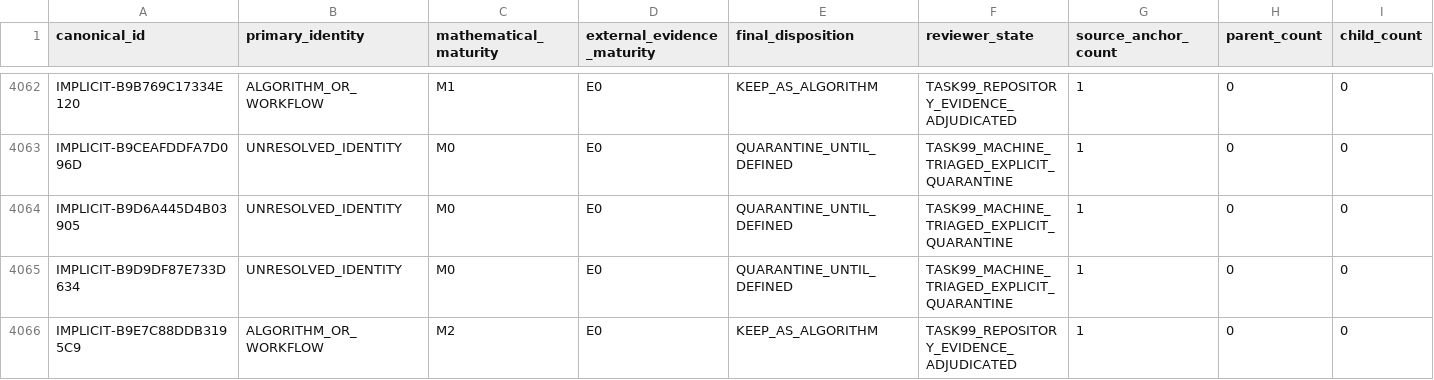
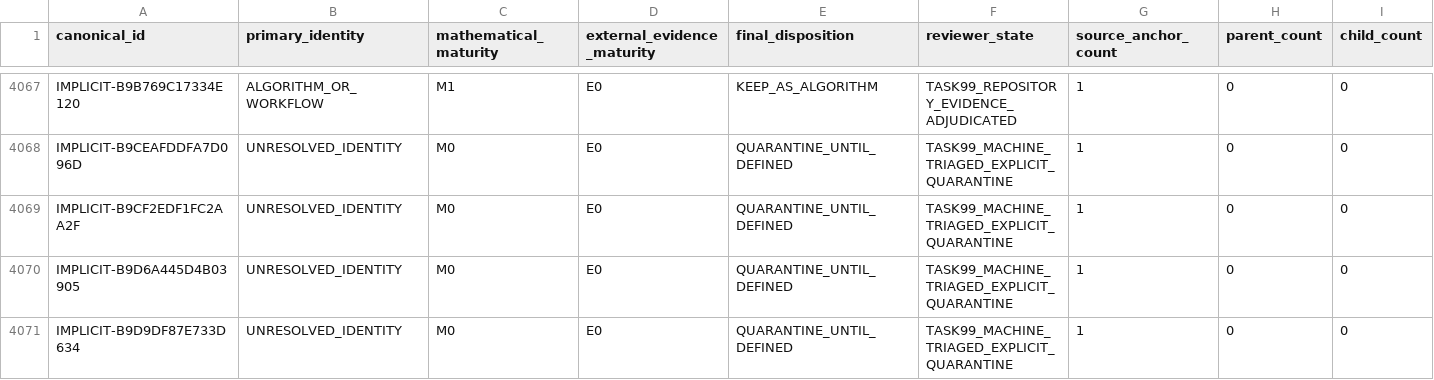
Before and after one commit to Arvin-liu/when-systems-catch-fire, a CSV file: ignition/data/foundation/function-assets/asset-inventory.csv, drawn as a sheet; only a part is shown, gaps mark what is left out; the shorter side is filled out with more unchanged rows; the diff covers the shown part only.

```diff
--- a/ignition/data/foundation/function-assets/asset-inventory.csv
+++ b/ignition/data/foundation/function-assets/asset-inventory.csv
@@ -4063,2 +4068,3 @@ IMPLICIT-B9B769C17334E120,ALGORITHM_OR_WORKFLOW,M1,E0,KEEP_AS_ALGORITHM,TASK99_R
 IMPLICIT-B9CEAFDDFA7D096D,UNRESOLVED_IDENTITY,M0,E0,QUARANTINE_UNTIL_DEFINED,TASK99_MACHINE_TRIAGED_EXPLICIT_QUARANTINE,1,0,0
+IMPLICIT-B9CF2EDF1FC2AA2F,UNRESOLVED_IDENTITY,M0,E0,QUARANTINE_UNTIL_DEFINED,TASK99_MACHINE_TRIAGED_EXPLICIT_QUARANTINE,1,0,0
 IMPLICIT-B9D6A445D4B03905,UNRESOLVED_IDENTITY,M0,E0,QUARANTINE_UNTIL_DEFINED,TASK99_MACHINE_TRIAGED_EXPLICIT_QUARANTINE,1,0,0
```
Also changed, not shown: 11 added rows and 9 edited cells elsewhere in this file, 57 other files.
